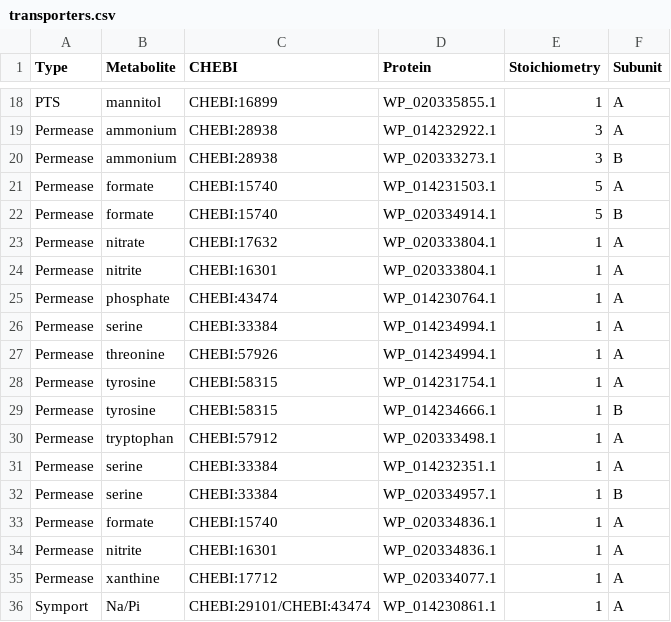
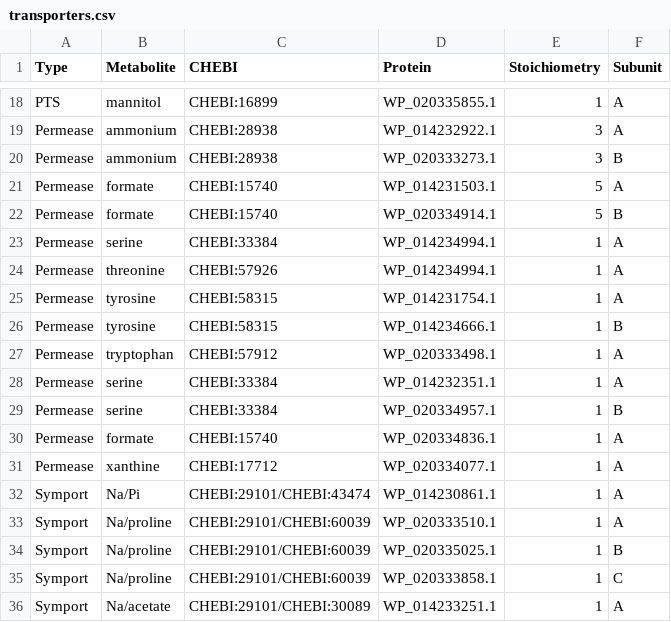
Before and after one commit to stelmo/VibrioNatriegens, a CSV file: data/model/transporters.csv, drawn as a sheet; only a part is shown, gaps mark what is left out; the shorter side is filled out with more unchanged rows; the diff names each change by its address in the sheet, - before the commit and + after, or states it on an @@ line.

Commit message:
rm permeases causing trouble

```diff
--- a/data/model/transporters.csv
+++ b/data/model/transporters.csv
-row 23: Permease | nitrate | CHEBI:17632 | WP_020333804.1 | 1 | A
-row 24: Permease | nitrite | CHEBI:16301 | WP_020333804.1 | 1 | A
-row 25: Permease | phosphate | CHEBI:43474 | WP_014230764.1 | 1 | A
-row 34: Permease | nitrite | CHEBI:16301 | WP_020334836.1 | 1 | A
```
